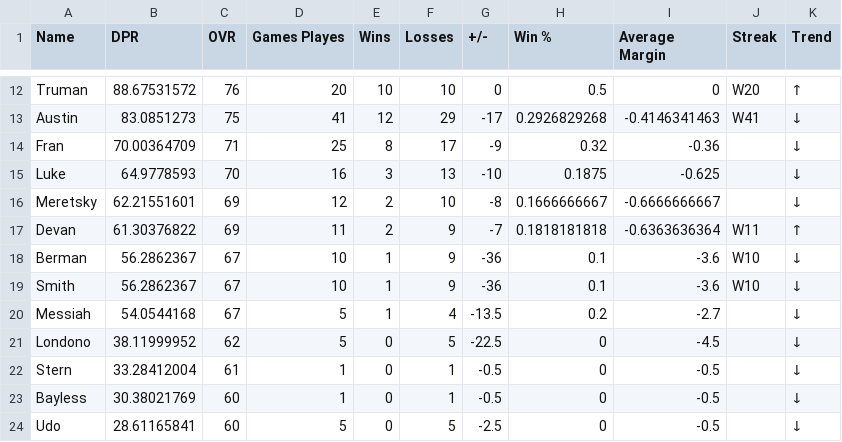
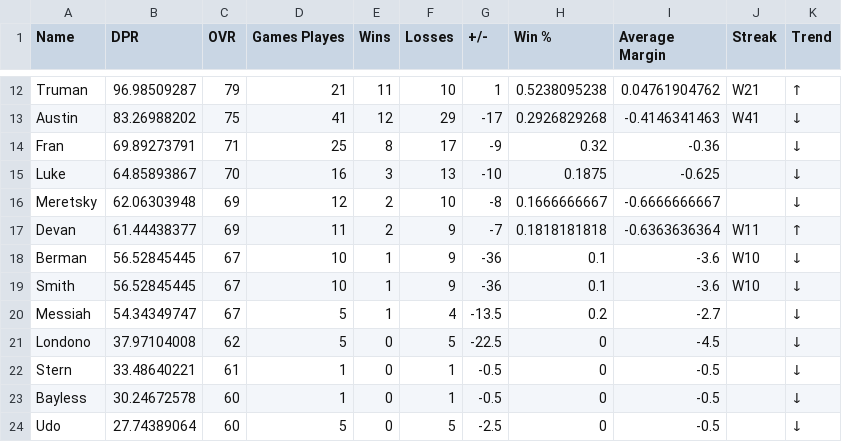
Before and after one commit to adamstiefel06/dpong-leaderboard, a CSV file: leaderboard.csv, drawn as a sheet; only a part is shown, gaps mark what is left out; the diff covers the shown part only; the diff names each change by its address in the sheet, - before the commit and + after, or states it on an @@ line.

```diff
--- a/leaderboard.csv
+++ b/leaderboard.csv
-B12 (DPR): 88.67531572
+B12 (DPR): 96.98509287
-C12 (OVR): 76
+C12 (OVR): 79
-D12 (Games Playes): 20
+D12 (Games Playes): 21
-E12 (Wins): 10
+E12 (Wins): 11
-G12 (+/-): 0
+G12 (+/-): 1
-H12 (Win %): 0.5
+H12 (Win %): 0.5238095238
-I12 (Average Margin): 0
+I12 (Average Margin): 0.04761904762
-J12 (Streak): W20
+J12 (Streak): W21
-B13 (DPR): 83.0851273
+B13 (DPR): 83.26988202
-B14 (DPR): 70.00364709
+B14 (DPR): 69.89273791
-B15 (DPR): 64.9778593
+B15 (DPR): 64.85893867
-B16 (DPR): 62.21551601
+B16 (DPR): 62.06303948
-B17 (DPR): 61.30376822
+B17 (DPR): 61.44438377
-B18:B19 (DPR): 56.2862367
+B18:B19 (DPR): 56.52845445
-B20 (DPR): 54.0544168
+B20 (DPR): 54.34349747
-B21 (DPR): 38.11999952
+B21 (DPR): 37.97104008
-B22 (DPR): 33.28412004
+B22 (DPR): 33.48640221
-B23 (DPR): 30.38021769
+B23 (DPR): 30.24672578
-B24 (DPR): 28.61165841
+B24 (DPR): 27.74389064
```
Also changed, not shown: 1 added row, 1 removed row and 23 edited cells elsewhere in this file.
